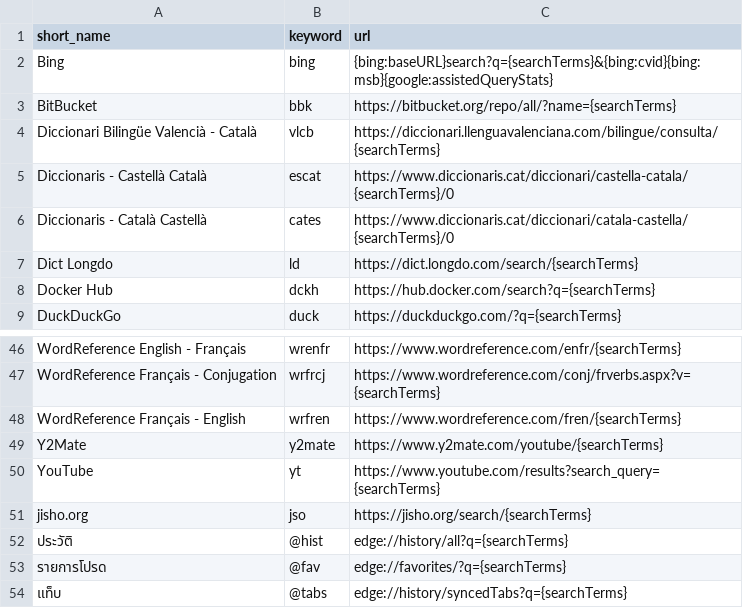
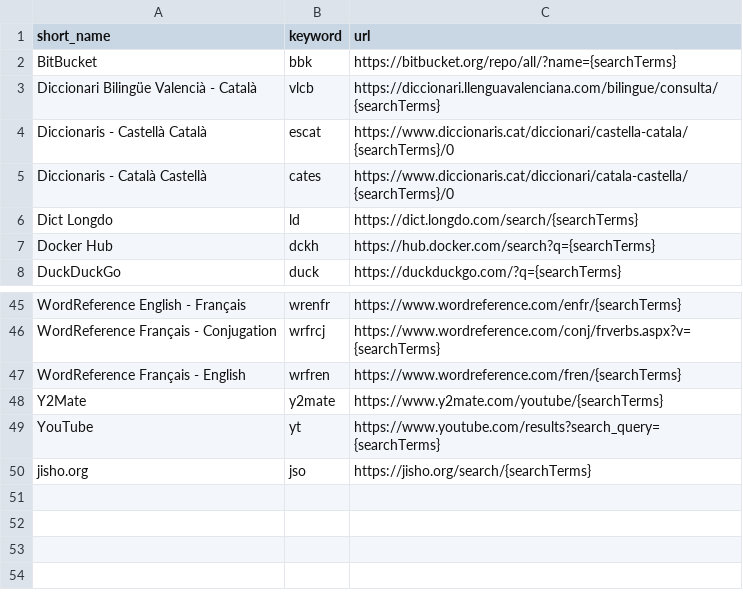
Before and after one commit to ponlawat-w/browser-search-tools, a CSV file: search-tools.csv, drawn as a sheet; only a part is shown, gaps mark what is left out; the diff names each change by its address in the sheet, - before the commit and + after, or states it on an @@ line.

```diff
--- a/search-tools.csv
+++ b/search-tools.csv
-row 2: Bing | bing | {bing:baseURL}search?q={searchTerms}&{bing:cvid}{bing:msb}{google:assistedQueryStats}
-row 52: ประวัติ | @hist | edge://history/all?q={searchTerms}
-row 53: รายการโปรด | @fav | edge://favorites/?q={searchTerms}
-row 54: แท็บ | @tabs | edge://history/syncedTabs?q={searchTerms}
```
Also changed, not shown: 13 other files.
